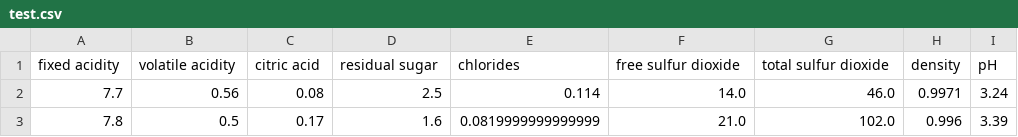
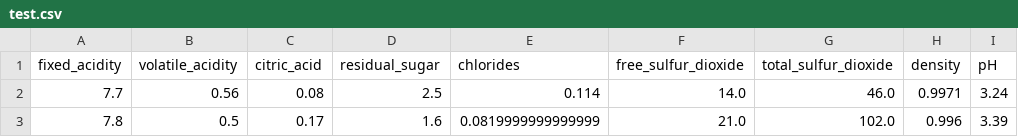
Before and after one commit to mohammedarifsn12/wine_quality_prediction, a CSV file: artifacts/test.csv, drawn as a sheet; only a part is shown; the diff names each change by its address in the sheet, - before the commit and + after, or states it on an @@ line.

```diff
--- a/artifacts/test.csv
+++ b/artifacts/test.csv
-A1: fixed acidity
+A1: fixed_acidity
-B1: volatile acidity
+B1: volatile_acidity
-C1: citric acid
+C1: citric_acid
-D1: residual sugar
+D1: residual_sugar
-F1: free sulfur dioxide
+F1: free_sulfur_dioxide
-G1: total sulfur dioxide
+G1: total_sulfur_dioxide
```
Also changed, not shown: artifacts/train.csv, notebooks/data/winequality-red.csv, 10 other files.
